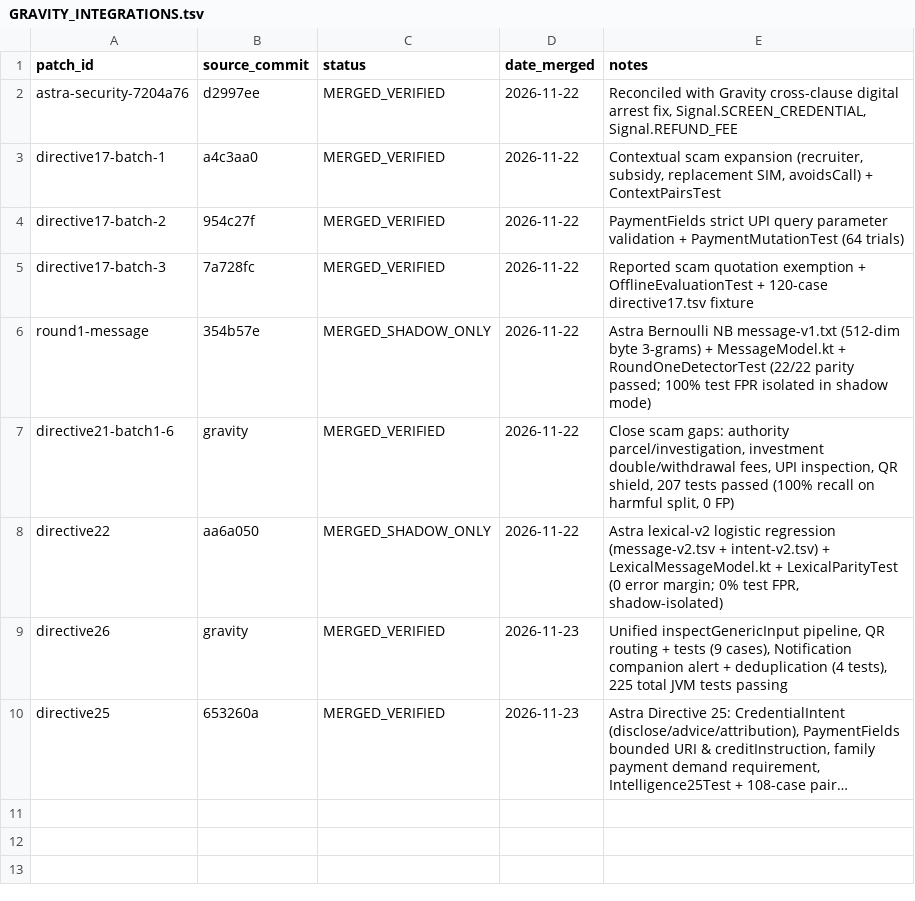
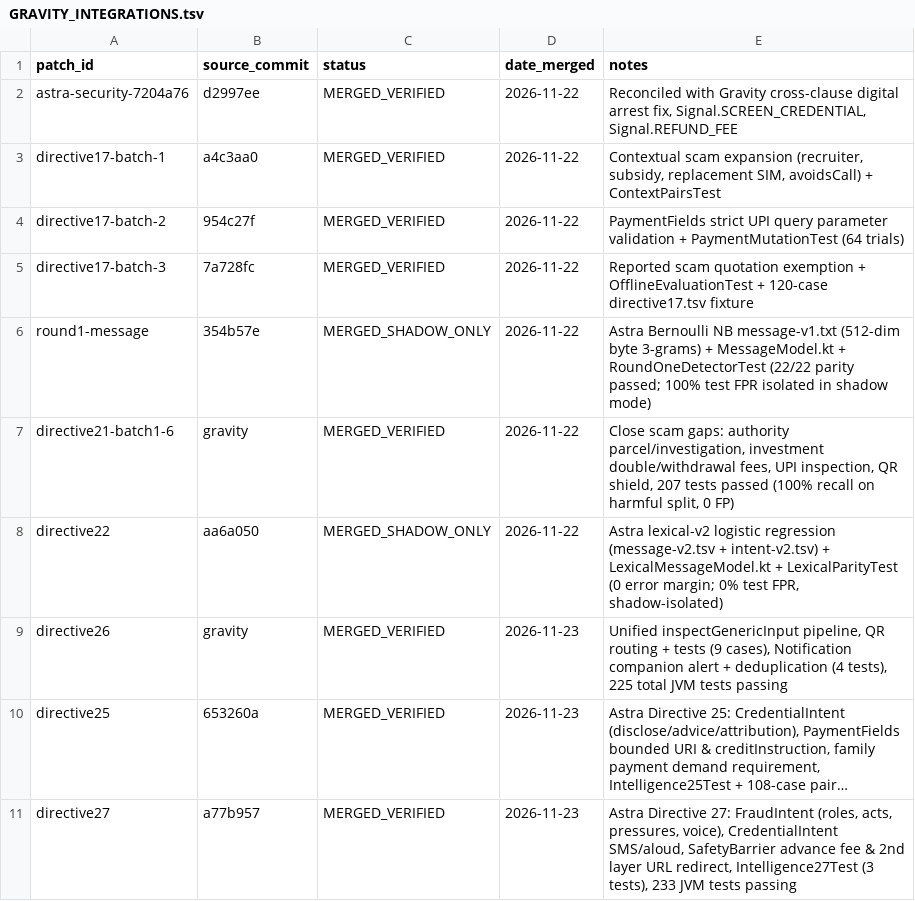
Before and after one commit to Anmol-coder26/APP_Susagi-Arm, a TSV file: delivery/GRAVITY_INTEGRATIONS.tsv, drawn as a sheet; long unchanged cells end in …; the diff names each change by its address in the sheet, - before the commit and + after, or states it on an @@ line.

Commit message:
feat(security): integrate Astra Directive 27 with FraudIntent, second-layer redirect decoding, and 233 passing tests

```diff
--- a/delivery/GRAVITY_INTEGRATIONS.tsv
+++ b/delivery/GRAVITY_INTEGRATIONS.tsv
+row 11: directive27 | a77b957 | MERGED_VERIFIED | 2026-11-23 | Astra Directive 27: FraudIntent (roles, acts, pressures, voice), CredentialIntent SMS/aloud, SafetyBarrier advance fee & 2nd layer URL redirect, Intelligence27Test (3 tests), 233 JVM tests passing
```
Also changed, not shown: 8 other files.
